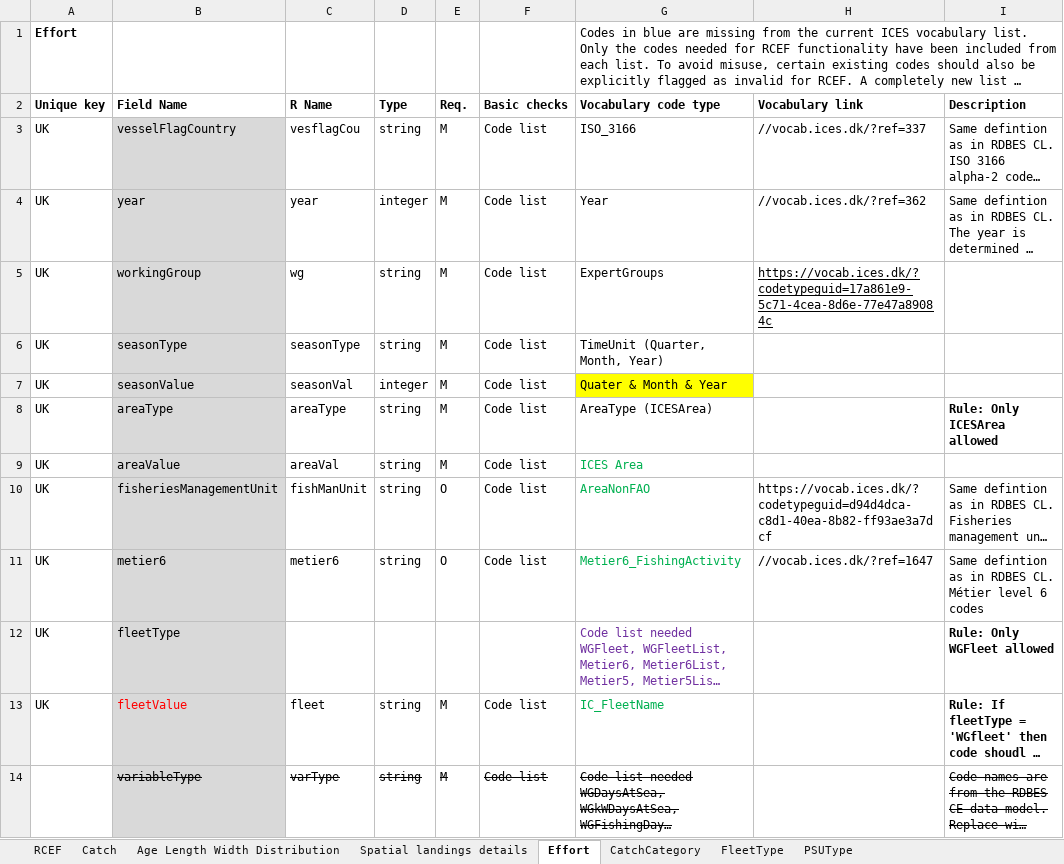
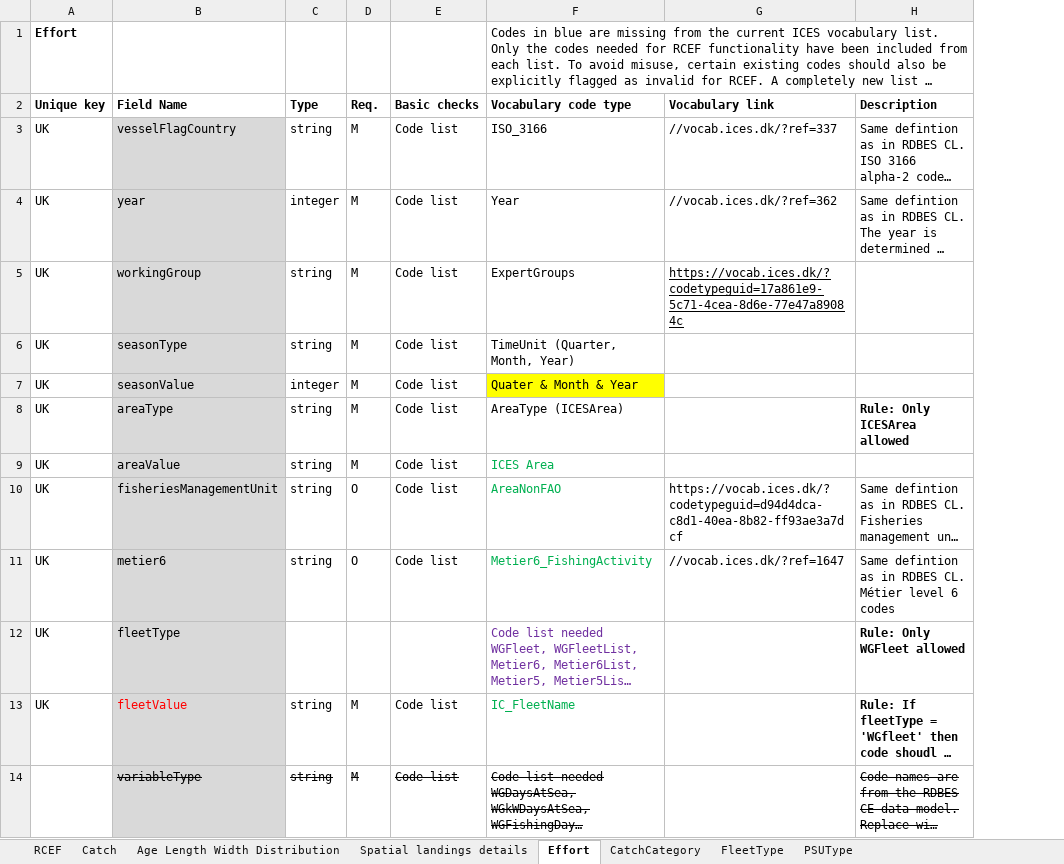
Before and after one commit to ices-tools-dev/RDBESstockCoord, an Excel workbook: WGRDBESstockCoord/format/RCEF_v17.xlsx, sheet Effort, drawn as a sheet; only a part is shown; long unchanged cells end in …; values as stored, in another font and other column widths than the file's, no borders; the diff names each change by its address in the sheet, - before the commit and + after, or states it on an @@ line.

```diff
--- a/WGRDBESstockCoord/format/RCEF_v17.xlsx (sheet Effort)
+++ b/WGRDBESstockCoord/format/RCEF_v17.xlsx (sheet Effort)
-column C (R Name), rows 3-14: vesflagCou | year | wg | seasonType | seasonVal | areaType | areaVal | fishManUnit | metier6 |  | fleet | varType
```
Also changed, not shown: sheet Catch, sheet Age Length Width Distribution, sheet Spatial landings details.
